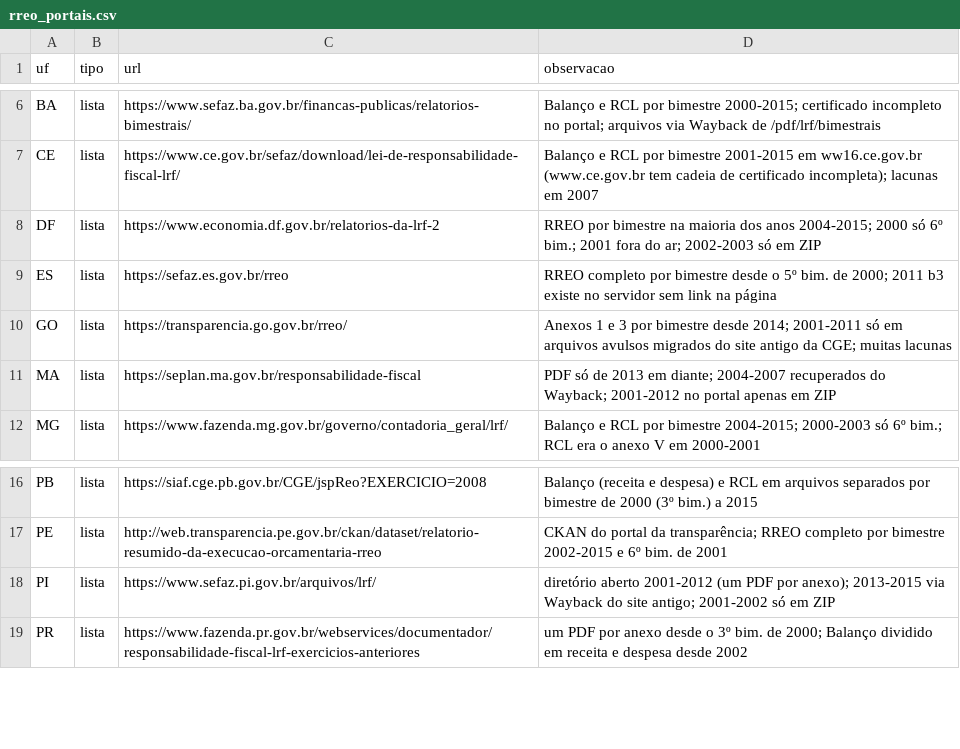
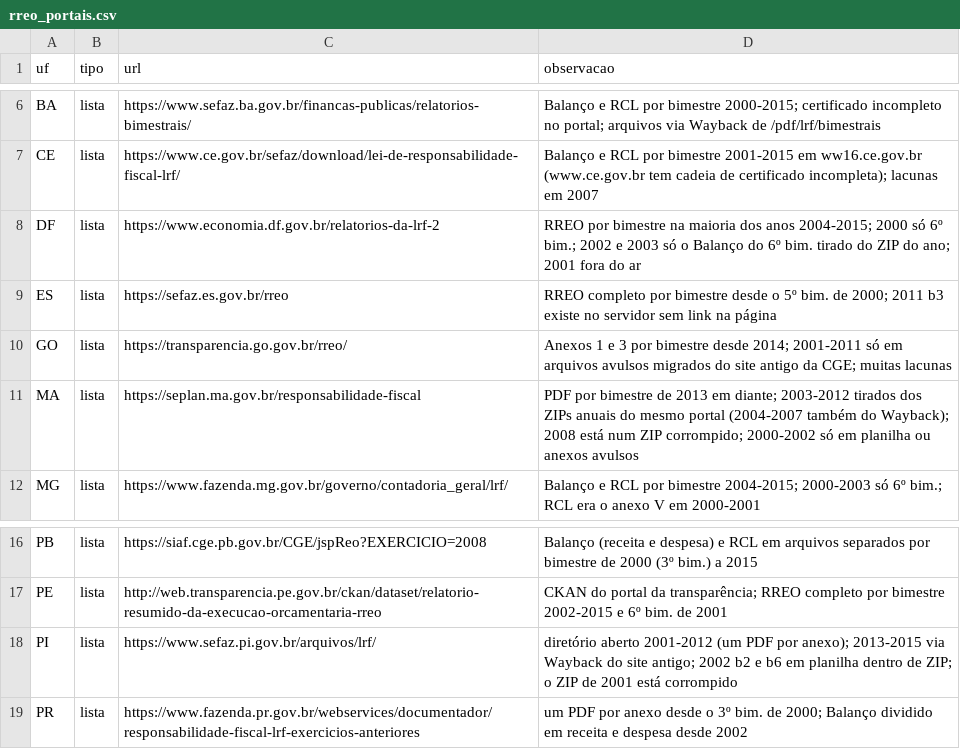
Before and after one commit to LorenzoC5/capacidade_estadual_ciclos, a CSV file: dados/00_referencia/rreo_portais.csv, drawn as a sheet; only a part is shown, gaps mark what is left out.

```diff
--- a/dados/00_referencia/rreo_portais.csv
+++ b/dados/00_referencia/rreo_portais.csv
@@ -7,6 +7,6 @@ BA,lista,https://www.sefaz.ba.gov.br/financas-publicas/relatorios-bimestrais/,Ba
 CE,lista,https://www.ce.gov.br/sefaz/download/lei-de-responsabilidade-fiscal-lrf/,Balanço e RCL por bimestre 2001-2015 em ww16.ce.gov.br (www.ce.gov.br tem cadeia de certificado incompleta); lacunas em 2007
-DF,lista,https://www.economia.df.gov.br/relatorios-da-lrf-2,RREO por bimestre na maioria dos anos 2004-2015; 2000 só 6º bim.; 2001 fora do ar; 2002-2003 só em ZIP
+DF,lista,https://www.economia.df.gov.br/relatorios-da-lrf-2,RREO por bimestre na maioria dos anos 2004-2015; 2000 só 6º bim.; 2002 e 2003 só o Balanço do 6º bim. tirado do ZIP do ano; 2001 fora do ar
 ES,lista,https://sefaz.es.gov.br/rreo,RREO completo por bimestre desde o 5º bim. de 2000; 2011 b3 existe no servidor sem link na página
 GO,lista,https://transparencia.go.gov.br/rreo/,Anexos 1 e 3 por bimestre desde 2014; 2001-2011 só em arquivos avulsos migrados do site antigo da CGE; muitas lacunas
-MA,lista,https://seplan.ma.gov.br/responsabilidade-fiscal,PDF só de 2013 em diante; 2004-2007 recuperados do Wayback; 2001-2012 no portal apenas em ZIP
+MA,lista,https://seplan.ma.gov.br/responsabilidade-fiscal,PDF por bimestre de 2013 em diante; 2003-2012 tirados dos ZIPs anuais do mesmo portal (2004-2007 também do Wayback); 2008 está num ZIP corrompido; 2000-2002 só em planilha ou anexos avulsos
 MG,lista,https://www.fazenda.mg.gov.br/governo/contadoria_geral/lrf/,Balanço e RCL por bimestre 2004-2015; 2000-2003 só 6º bim.; RCL era o anexo V em 2000-2001
@@ -17,3 +17,3 @@ PB,lista,https://siaf.cge.pb.gov.br/CGE/jspReo?EXERCICIO=2008,Balanço (receita
 PE,lista,http://web.transparencia.pe.gov.br/ckan/dataset/relatorio-resumido-da-execucao-orcamentaria-rreo,CKAN do portal da transparência; RREO completo por bimestre 2002-2015 e 6º bim. de 2001
-PI,lista,https://www.sefaz.pi.gov.br/arquivos/lrf/,diretório aberto 2001-2012 (um PDF por anexo); 2013-2015 via Wayback do site antigo; 2001-2002 só em ZIP
+PI,lista,https://www.sefaz.pi.gov.br/arquivos/lrf/,diretório aberto 2001-2012 (um PDF por anexo); 2013-2015 via Wayback do site antigo; 2002 b2 e b6 em planilha dentro de ZIP; o ZIP de 2001 está corrompido
 PR,lista,https://www.fazenda.pr.gov.br/webservices/documentador/responsabilidade-fiscal-lrf-exercicios-anteriores,um PDF por anexo desde o 3º bim. de 2000; Balanço dividido em receita e despesa desde 2002
```
Also changed, not shown: dados/00_referencia/rreo_links/DF.csv, dados/00_referencia/rreo_links/PI.csv, 3 other files.
